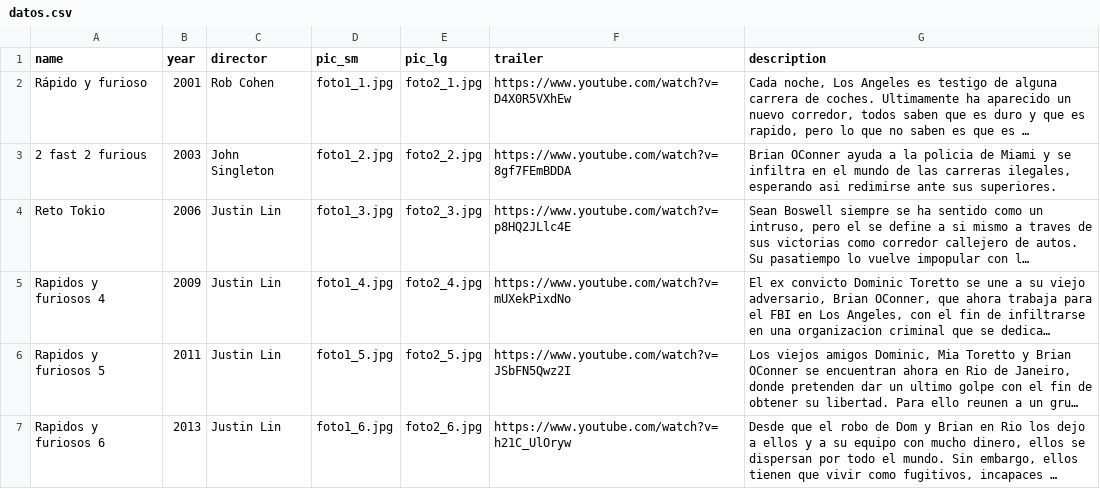
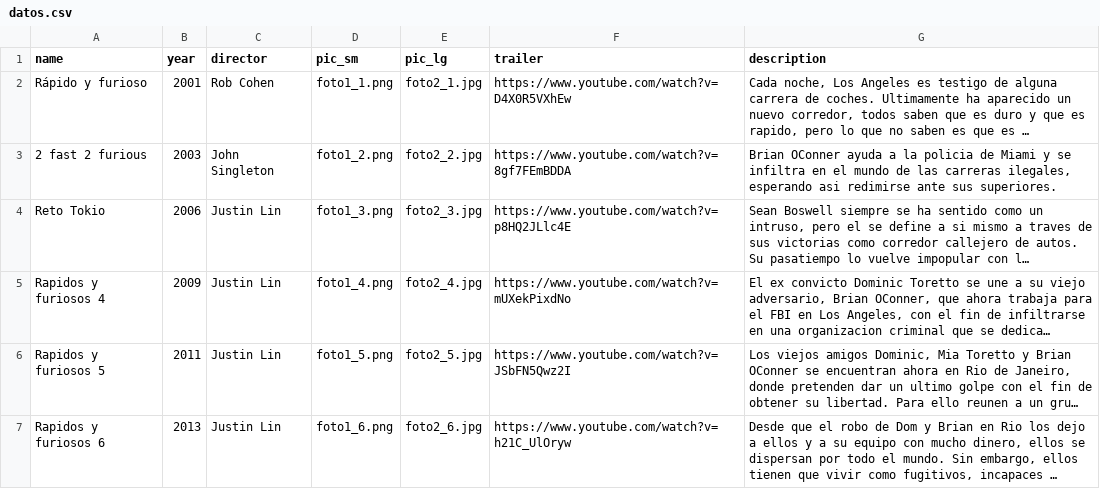
Before and after one commit to angeleshurtado/avance, a CSV file: datos.csv, drawn as a sheet; long unchanged cells end in …; the diff names each change by its address in the sheet, - before the commit and + after, or states it on an @@ line.

Commit message:
Update datos.csv

```diff
--- a/datos.csv
+++ b/datos.csv
-D2 (pic_sm): foto1_1.jpg
+D2 (pic_sm): foto1_1.png
-D3 (pic_sm): foto1_2.jpg
+D3 (pic_sm): foto1_2.png
-D4 (pic_sm): foto1_3.jpg
+D4 (pic_sm): foto1_3.png
-D5 (pic_sm): foto1_4.jpg
+D5 (pic_sm): foto1_4.png
-D6 (pic_sm): foto1_5.jpg
+D6 (pic_sm): foto1_5.png
-D7 (pic_sm): foto1_6.jpg
+D7 (pic_sm): foto1_6.png
```
